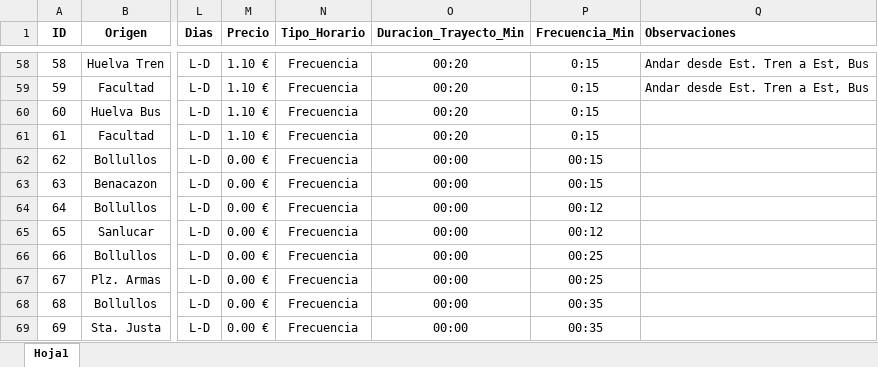
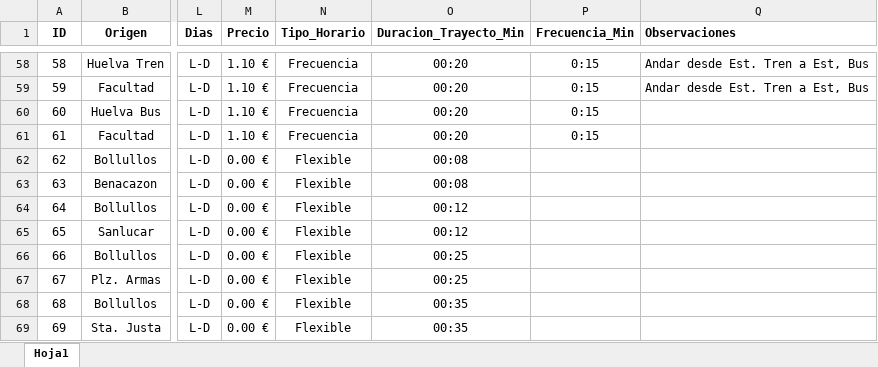
Before and after one commit to Edu652/mi-ruta-uni, an Excel workbook: rutas.xlsx, sheet Hoja1, drawn as a sheet; only a part is shown, gaps mark what is left out; values as stored, in another font and other column widths than the file's, no borders; the diff names each change by its address in the sheet, - before the commit and + after, or states it on an @@ line.

Commit message:
Add files via upload

```diff
--- a/rutas.xlsx (sheet Hoja1)
+++ b/rutas.xlsx (sheet Hoja1)
-N62:N69 (Tipo_Horario): Frecuencia
+N62:N69 (Tipo_Horario): Flexible
-O62:O63 (Duracion_Trayecto_Min): 00:00
+O62:O63 (Duracion_Trayecto_Min): 00:08
-P62:P63 (Frecuencia_Min): 00:15
+P62:P63 (Frecuencia_Min): (empty)
-O64:O65 (Duracion_Trayecto_Min): 00:00
+O64:O65 (Duracion_Trayecto_Min): 00:12
-P64:P65 (Frecuencia_Min): 00:12
+P64:P65 (Frecuencia_Min): (empty)
-O66:O67 (Duracion_Trayecto_Min): 00:00
+O66:O67 (Duracion_Trayecto_Min): 00:25
-P66:P67 (Frecuencia_Min): 00:25
+P66:P67 (Frecuencia_Min): (empty)
-O68:O69 (Duracion_Trayecto_Min): 00:00
+O68:O69 (Duracion_Trayecto_Min): 00:35
-P68:P69 (Frecuencia_Min): 00:35
+P68:P69 (Frecuencia_Min): (empty)
```
